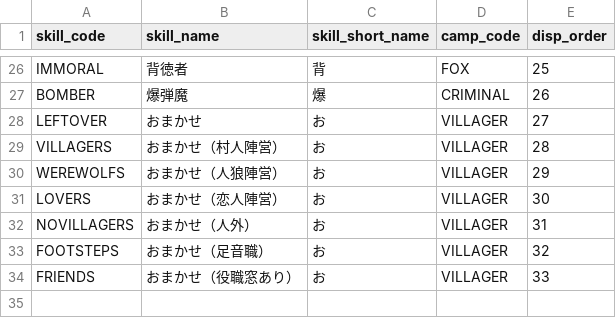
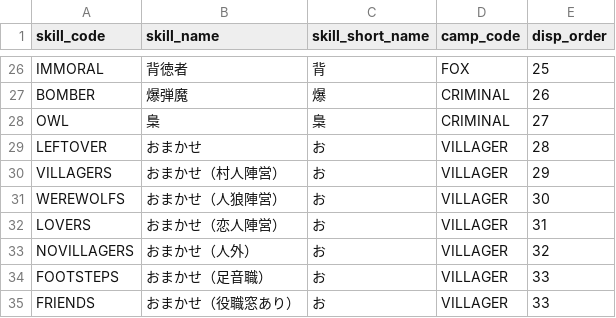
Before and after one commit to h-orito/wolf-mansion, a TSV file: dbflute_werewolf_mansiondb/playsql/data/common/tsv/UTF-8/04-SKILL.tsv, drawn as a sheet; only a part is shown, gaps mark what is left out.

```diff
--- a/dbflute_werewolf_mansiondb/playsql/data/common/tsv/UTF-8/04-SKILL.tsv
+++ b/dbflute_werewolf_mansiondb/playsql/data/common/tsv/UTF-8/04-SKILL.tsv
@@ -27,8 +27,9 @@ IMMORAL	背徳者	背	FOX	25
 BOMBER	爆弾魔	爆	CRIMINAL	26
-LEFTOVER	おまかせ	お	VILLAGER	27
-VILLAGERS	おまかせ（村人陣営）	お	VILLAGER	28
-WEREWOLFS	おまかせ（人狼陣営）	お	VILLAGER	29
-LOVERS	おまかせ（恋人陣営）	お	VILLAGER	30
-NOVILLAGERS	おまかせ（人外）	お	VILLAGER	31
-FOOTSTEPS	おまかせ（足音職）	お	VILLAGER	32
+OWL	梟	梟	CRIMINAL	27
+LEFTOVER	おまかせ	お	VILLAGER	28
+VILLAGERS	おまかせ（村人陣営）	お	VILLAGER	29
+WEREWOLFS	おまかせ（人狼陣営）	お	VILLAGER	30
+LOVERS	おまかせ（恋人陣営）	お	VILLAGER	31
+NOVILLAGERS	おまかせ（人外）	お	VILLAGER	32
+FOOTSTEPS	おまかせ（足音職）	お	VILLAGER	33
 FRIENDS	おまかせ（役職窓あり）	お	VILLAGER	33
```
Also changed, not shown: 13 other files.
